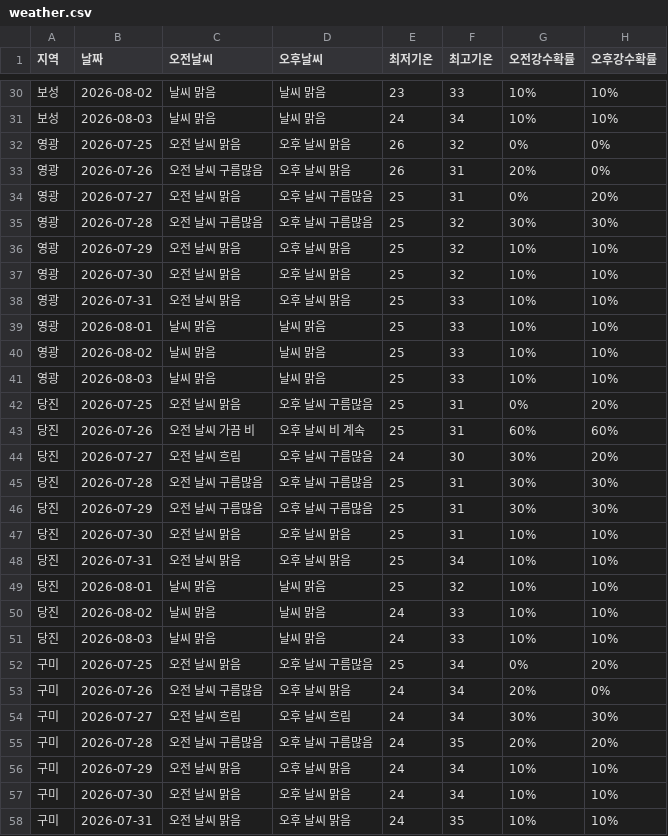
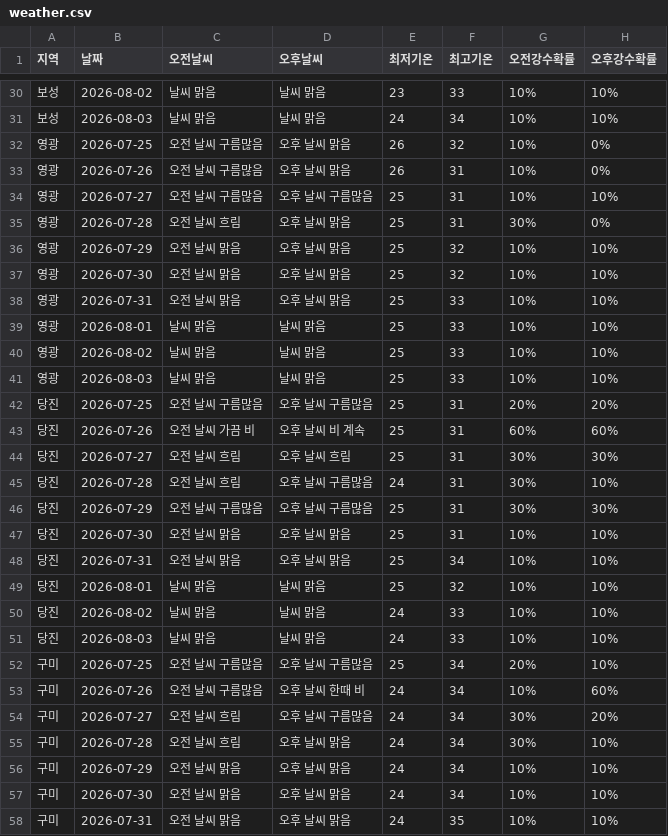
Before and after one commit to wngml7055/potato-times, a CSV file: data/weather.csv, drawn as a sheet; only a part is shown, gaps mark what is left out; the diff covers the shown part only.

```diff
--- a/data/weather.csv
+++ b/data/weather.csv
@@ -31,6 +31,6 @@
 보성,2026-08-03,날씨 맑음,날씨 맑음,24,34,10%,10%
-영광,2026-07-25,오전 날씨 맑음,오후 날씨 맑음,26,32,0%,0%
-영광,2026-07-26,오전 날씨 구름많음,오후 날씨 맑음,26,31,20%,0%
-영광,2026-07-27,오전 날씨 맑음,오후 날씨 구름많음,25,31,0%,20%
-영광,2026-07-28,오전 날씨 구름많음,오후 날씨 구름많음,25,32,30%,30%
+영광,2026-07-25,오전 날씨 구름많음,오후 날씨 맑음,26,32,10%,0%
+영광,2026-07-26,오전 날씨 구름많음,오후 날씨 맑음,26,31,10%,0%
+영광,2026-07-27,오전 날씨 구름많음,오후 날씨 구름많음,25,31,10%,10%
+영광,2026-07-28,오전 날씨 흐림,오후 날씨 맑음,25,31,30%,0%
 영광,2026-07-29,오전 날씨 맑음,오후 날씨 맑음,25,32,10%,10%
@@ -41,6 +41,6 @@
 영광,2026-08-03,날씨 맑음,날씨 맑음,25,33,10%,10%
-당진,2026-07-25,오전 날씨 맑음,오후 날씨 구름많음,25,31,0%,20%
+당진,2026-07-25,오전 날씨 구름많음,오후 날씨 구름많음,25,31,20%,20%
 당진,2026-07-26,오전 날씨 가끔 비,오후 날씨 비 계속,25,31,60%,60%
-당진,2026-07-27,오전 날씨 흐림,오후 날씨 구름많음,24,30,30%,20%
-당진,2026-07-28,오전 날씨 구름많음,오후 날씨 구름많음,25,31,30%,30%
+당진,2026-07-27,오전 날씨 흐림,오후 날씨 흐림,25,31,30%,30%
+당진,2026-07-28,오전 날씨 흐림,오후 날씨 구름많음,24,31,30%,10%
 당진,2026-07-29,오전 날씨 구름많음,오후 날씨 구름많음,25,31,30%,30%
@@ -51,6 +51,6 @@
 당진,2026-08-03,날씨 맑음,날씨 맑음,24,33,10%,10%
-구미,2026-07-25,오전 날씨 맑음,오후 날씨 구름많음,25,34,0%,20%
-구미,2026-07-26,오전 날씨 구름많음,오후 날씨 맑음,24,34,20%,0%
-구미,2026-07-27,오전 날씨 흐림,오후 날씨 흐림,24,34,30%,30%
-구미,2026-07-28,오전 날씨 구름많음,오후 날씨 구름많음,24,35,20%,20%
+구미,2026-07-25,오전 날씨 구름많음,오후 날씨 구름많음,25,34,20%,10%
+구미,2026-07-26,오전 날씨 구름많음,오후 날씨 한때 비,24,34,10%,60%
+구미,2026-07-27,오전 날씨 흐림,오후 날씨 구름많음,24,34,30%,20%
+구미,2026-07-28,오전 날씨 흐림,오후 날씨 맑음,24,34,30%,10%
 구미,2026-07-29,오전 날씨 맑음,오후 날씨 맑음,24,34,10%,10%
```
Also changed, not shown: 44 edited cells elsewhere in this file.
